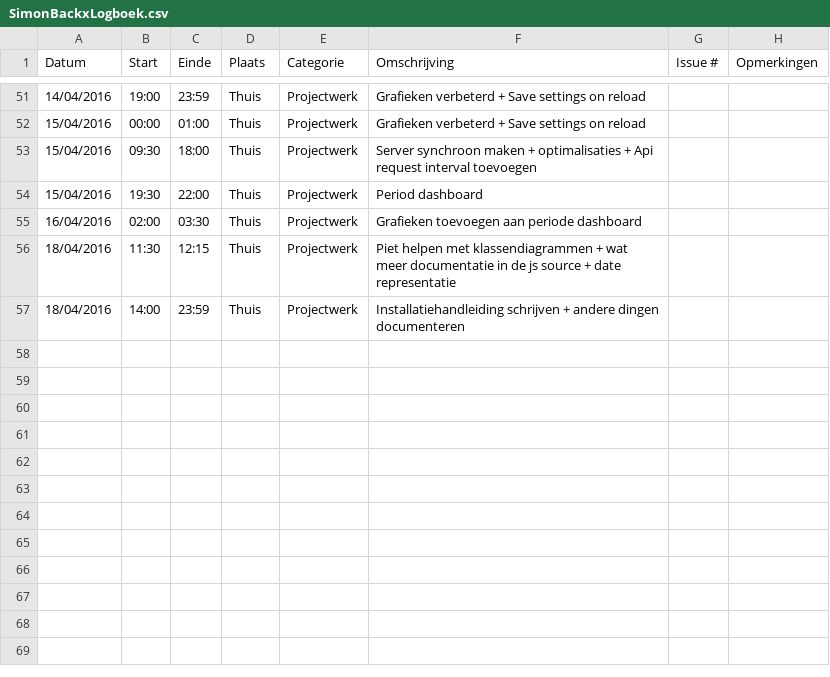
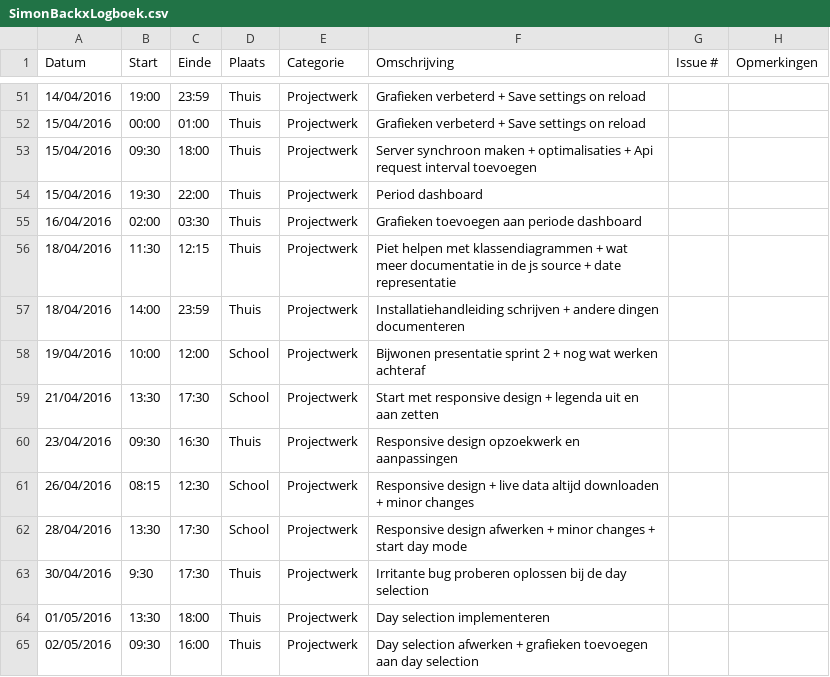
Before and after one commit to ghentlivinglab/Traffic-Travel-Time-Analyzer-1, a CSV file: SimonBackxLogboek.csv, drawn as a sheet; only a part is shown, gaps mark what is left out; the diff names each change by its address in the sheet, - before the commit and + after, or states it on an @@ line.

Commit message:
Update SimonBackxLogboek.csv

```diff
--- a/SimonBackxLogboek.csv
+++ b/SimonBackxLogboek.csv
+row 58: 19/04/2016 | 10:00 | 12:00 | School | Projectwerk | Bijwonen presentatie sprint 2 + nog wat werken achteraf
+row 59: 21/04/2016 | 13:30 | 17:30 | School | Projectwerk | Start met responsive design + legenda uit en aan zetten
+row 60: 23/04/2016 | 09:30 | 16:30 | Thuis | Projectwerk | Responsive design opzoekwerk en aanpassingen
+row 61: 26/04/2016 | 08:15 | 12:30 | School | Projectwerk | Responsive design + live data altijd downloaden + minor changes
+row 62: 28/04/2016 | 13:30 | 17:30 | School | Projectwerk | Responsive design afwerken + minor changes + start day mode
+row 63: 30/04/2016 | 9:30 | 17:30 | Thuis | Projectwerk | Irritante bug proberen oplossen bij de day selection
+row 64: 01/05/2016 | 13:30 | 18:00 | Thuis | Projectwerk | Day selection implementeren
+row 65: 02/05/2016 | 09:30 | 16:00 | Thuis | Projectwerk | Day selection afwerken + grafieken toevoegen aan day selection
```
